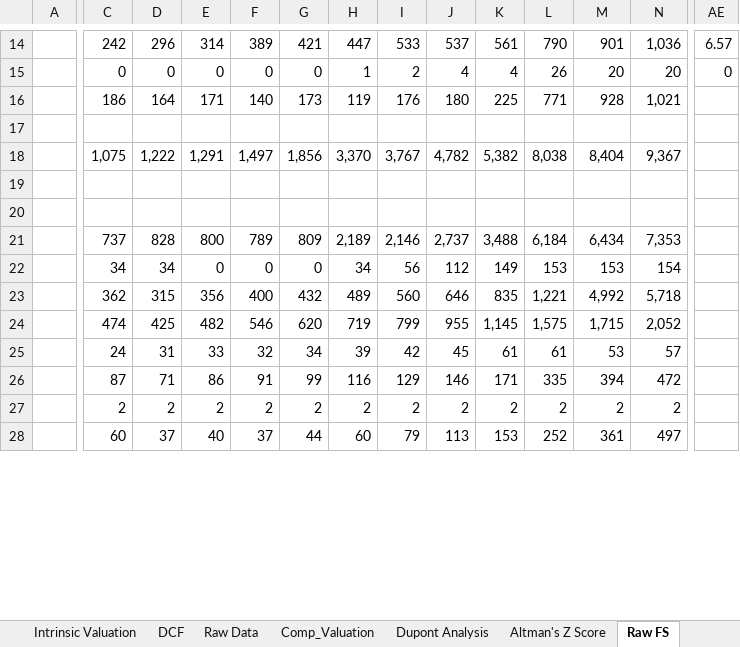
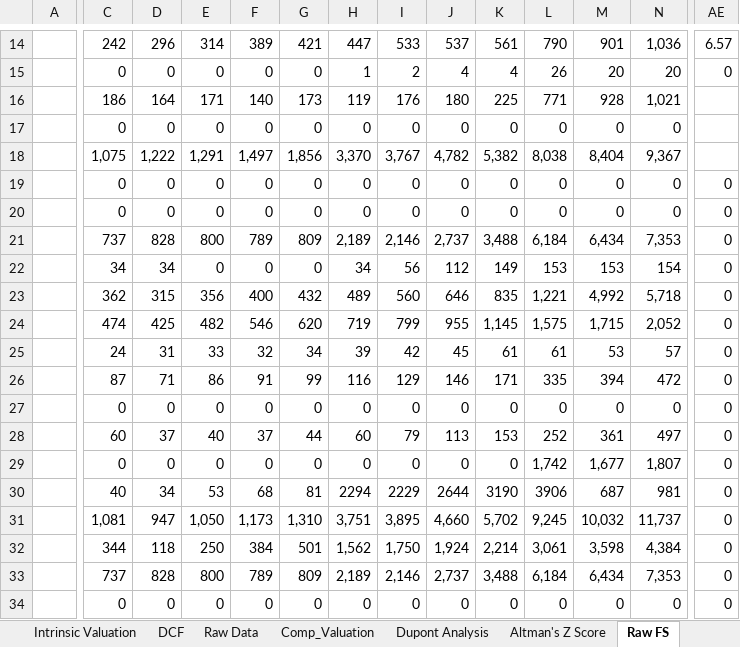
Before and after one commit to lovish052003-commits/valuation--terminal, an Excel workbook: exports/JUBLFOOD_Valuation_Model.xlsx, sheet Raw FS, drawn as a sheet; only a part is shown, gaps mark what is left out; values as stored, in another font and other column widths than the file's, no borders; rows hold the shown columns only; the diff covers the shown part only; the diff names each change by its address in the sheet, - before the commit and + after, or states it on an @@ line.

```diff
--- a/exports/JUBLFOOD_Valuation_Model.xlsx (sheet Raw FS)
+++ b/exports/JUBLFOOD_Valuation_Model.xlsx (sheet Raw FS)
-row 17: (empty)
+row 17:  | 0 | 0 | 0 | 0 | 0 | 0 | 0 | 0 | 0 | 0 | 0 | 0
-C19:C20: (empty)
+C19:C20: 0
-D19:D20: (empty)
+D19:D20: 0
-E19:E20: (empty)
+E19:E20: 0
-F19:F20: (empty)
+F19:F20: 0
-G19:G20: (empty)
+G19:G20: 0
-H19:H20: (empty)
+H19:H20: 0
-I19:I20: (empty)
+I19:I20: 0
-J19:J20: (empty)
+J19:J20: 0
-K19:K20: (empty)
+K19:K20: 0
-L19:L20: (empty)
+L19:L20: 0
-M19:M20: (empty)
+M19:M20: 0
-N19:N20: (empty)
+N19:N20: 0
-AE19:AE28: (empty)
+AE19:AE28: 0
-C27: 2
+C27: 0
-D27: 2
+D27: 0
-E27: 2
+E27: 0
-F27: 2
+F27: 0
-G27: 2
+G27: 0
-H27: 2
+H27: 0
-I27: 2
+I27: 0
-J27: 2
+J27: 0
-K27: 2
+K27: 0
-L27: 2
+L27: 0
-M27: 2
+M27: 0
-N27: 2
+N27: 0
+row 29:  | 0 | 0 | 0 | 0 | 0 | 0 | 0 | 0 | 0 | 1,742 | 1,677 | 1,807 | 0
+row 30:  | 40 | 34 | 53 | 68 | 81 | 2294 | 2229 | 2644 | 3190 | 3906 | 687 | 981 | 0
+row 31:  | 1,081 | 947 | 1,050 | 1,173 | 1,310 | 3,751 | 3,895 | 4,660 | 5,702 | 9,245 | 10,032 | 11,737 | 0
+row 32:  | 344 | 118 | 250 | 384 | 501 | 1,562 | 1,750 | 1,924 | 2,214 | 3,061 | 3,598 | 4,384 | 0
+row 33:  | 737 | 828 | 800 | 789 | 809 | 2,189 | 2,146 | 2,737 | 3,488 | 6,184 | 6,434 | 7,353 | 0
+row 34:  | 0 | 0 | 0 | 0 | 0 | 0 | 0 | 0 | 0 | 0 | 0 | 0 | 0
```
Also changed, not shown: 9 added rows, 15 removed rows and 95 edited cells elsewhere in this sheet, sheet Raw Data, sheet Data Sheet, sheet AI Valuation Summary, sheet Intrinsic Valuation, sheet Forecasting, sheet DCF, 5 more sheets, charts or pictures, ITC Model.xlsx, 11 other files.
